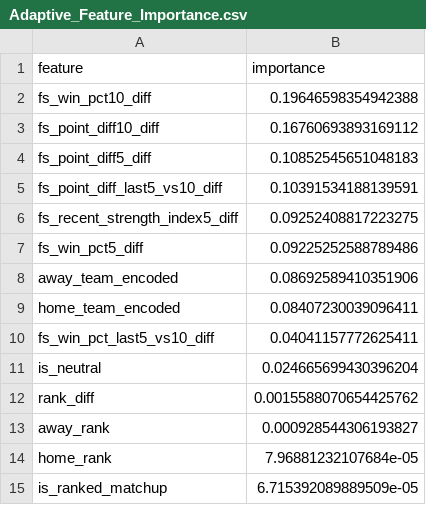
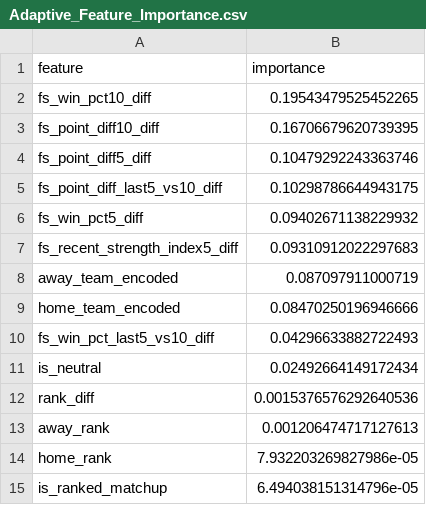
Before and after one commit to jgamblin/NCAA-Prediction, a CSV file: data/Adaptive_Feature_Importance.csv, drawn as a sheet.

```diff
--- a/data/Adaptive_Feature_Importance.csv
+++ b/data/Adaptive_Feature_Importance.csv
@@ -1,15 +1,15 @@
 feature,importance
-fs_win_pct10_diff,0.19646598354942388
-fs_point_diff10_diff,0.16760693893169112
-fs_point_diff5_diff,0.10852545651048183
-fs_point_diff_last5_vs10_diff,0.10391534188139591
-fs_recent_strength_index5_diff,0.09252408817223275
-fs_win_pct5_diff,0.09225252588789486
-away_team_encoded,0.08692589410351906
-home_team_encoded,0.08407230039096411
-fs_win_pct_last5_vs10_diff,0.04041157772625411
-is_neutral,0.024665699430396204
-rank_diff,0.0015588070654425762
-away_rank,0.000928544306193827
-home_rank,7.96881232107684e-05
-is_ranked_matchup,6.715392089889509e-05
+fs_win_pct10_diff,0.19543479525452265
+fs_point_diff10_diff,0.16706679620739395
+fs_point_diff5_diff,0.10479292243363746
+fs_point_diff_last5_vs10_diff,0.10298786644943175
+fs_win_pct5_diff,0.09402671138229932
+fs_recent_strength_index5_diff,0.09310912022297683
+away_team_encoded,0.087097911000719
+home_team_encoded,0.08470250196946666
+fs_win_pct_last5_vs10_diff,0.04296633882722493
+is_neutral,0.02492664149172434
+rank_diff,0.0015376576292640536
+away_rank,0.001206474717127613
+home_rank,7.932203269827986e-05
+is_ranked_matchup,6.494038151314796e-05
```
Also changed, not shown: data/Low_Data_Games.csv, data/NCAA_Game_Predictions.csv, 17 other files.
